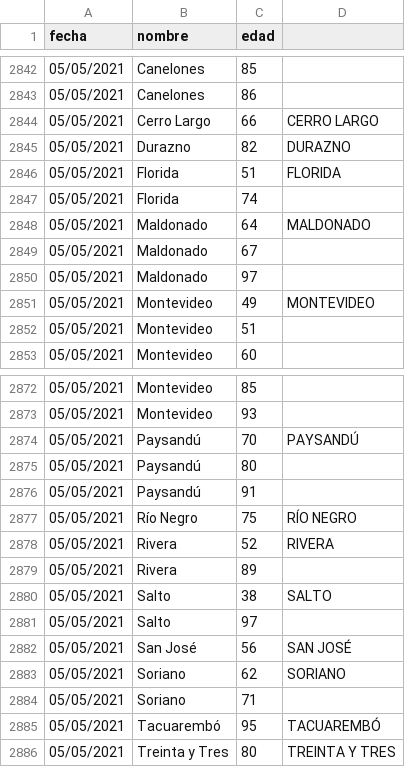
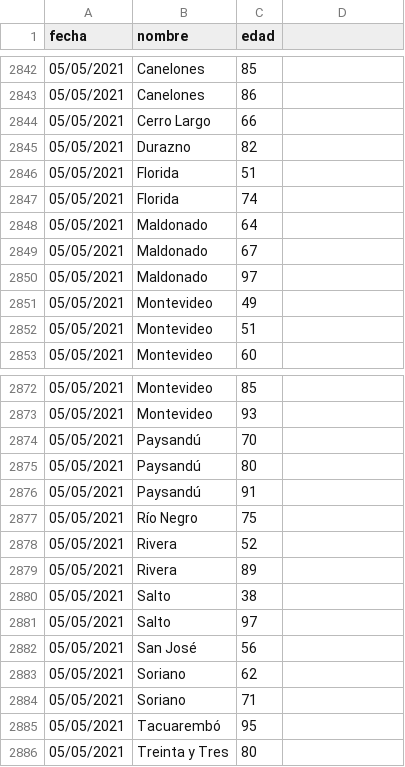
Before and after one commit to lscasso/covid, a CSV file: estadisticasUY_fallecimientos.csv, drawn as a sheet; only a part is shown, gaps mark what is left out; the diff covers the shown part only.

Commit message:
update 05/05

```diff
--- a/estadisticasUY_fallecimientos.csv
+++ b/estadisticasUY_fallecimientos.csv
@@ -2844,3 +2844,3 @@ fecha,nombre,edad,
-05/05/2021,Cerro Largo,66,CERRO LARGO        
-05/05/2021,Durazno,82,DURAZNO            
-05/05/2021,Florida,51,FLORIDA            
+05/05/2021,Cerro Largo,66
+05/05/2021,Durazno,82
+05/05/2021,Florida,51
@@ -2848 +2848 @@ fecha,nombre,edad,
-05/05/2021,Maldonado,64,MALDONADO          
+05/05/2021,Maldonado,64
@@ -2851 +2851 @@ fecha,nombre,edad,
-05/05/2021,Montevideo,49,MONTEVIDEO         
+05/05/2021,Montevideo,49
@@ -2874 +2874 @@ fecha,nombre,edad,
-05/05/2021,Paysandú,70,PAYSANDÚ           
+05/05/2021,Paysandú,70
@@ -2877,2 +2877,2 @@ fecha,nombre,edad,
-05/05/2021,Río Negro,75,RÍO NEGRO          
-05/05/2021,Rivera,52,RIVERA             
+05/05/2021,Río Negro,75
+05/05/2021,Rivera,52
@@ -2880 +2880 @@ fecha,nombre,edad,
-05/05/2021,Salto,38,SALTO              
+05/05/2021,Salto,38
@@ -2882,2 +2882,2 @@ fecha,nombre,edad,
-05/05/2021,San José,56,SAN JOSÉ            
-05/05/2021,Soriano,62,SORIANO            
+05/05/2021,San José,56
+05/05/2021,Soriano,62
@@ -2885,2 +2885,2 @@ fecha,nombre,edad,
-05/05/2021,Tacuarembó,95,TACUAREMBÓ         
-05/05/2021,Treinta y Tres,80,TREINTA Y TRES     
+05/05/2021,Tacuarembó,95
+05/05/2021,Treinta y Tres,80
```
Also changed, not shown: 1 edited cell elsewhere in this file.
